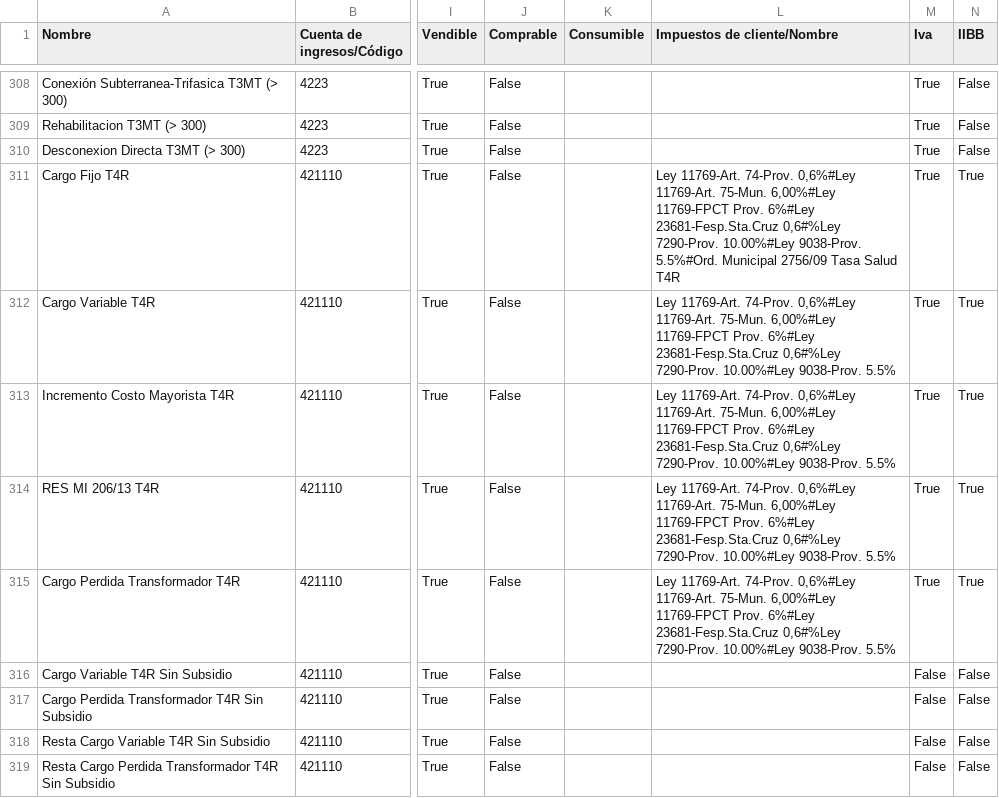
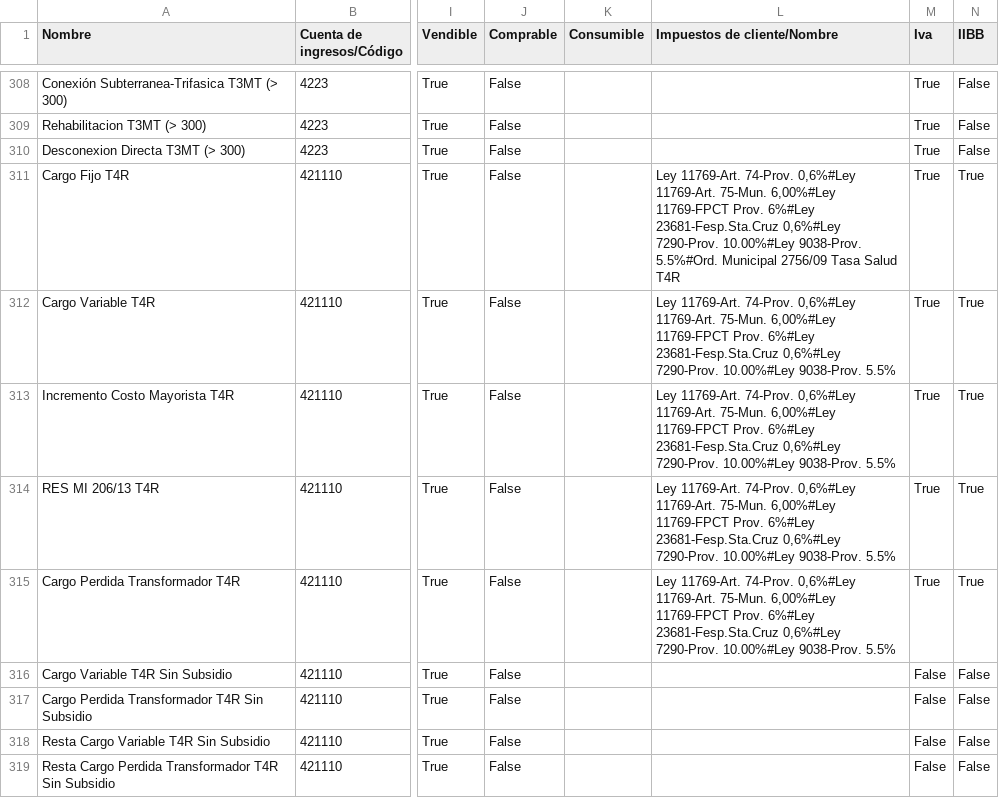
Before and after one commit to ferchuochoa/SIGCoop, a CSV file: sigcoop_tarifas/productos.csv, drawn as a sheet; only a part is shown, gaps mark what is left out; the diff names each change by its address in the sheet, - before the commit and + after, or states it on an @@ line.

```diff
--- a/sigcoop_tarifas/productos.csv
+++ b/sigcoop_tarifas/productos.csv
-L311 (Impuestos de cliente/Nombre): …6%#Ley 23681-Fesp.Sta.Cruz 0,6#%Ley 7290-Prov. 10.00%#Ley…
+L311 (Impuestos de cliente/Nombre): …6%#Ley 23681-Fesp.Sta.Cruz 0,6%#Ley 7290-Prov. 10.00%#Ley…
-L312:L315 (Impuestos de cliente/Nombre): …6%#Ley 23681-Fesp.Sta.Cruz 0,6#%Ley 7290-Prov. 10.00%#Ley…
+L312:L315 (Impuestos de cliente/Nombre): …6%#Ley 23681-Fesp.Sta.Cruz 0,6%#Ley 7290-Prov. 10.00%#Ley…
```
Also changed, not shown: 1 other file.
